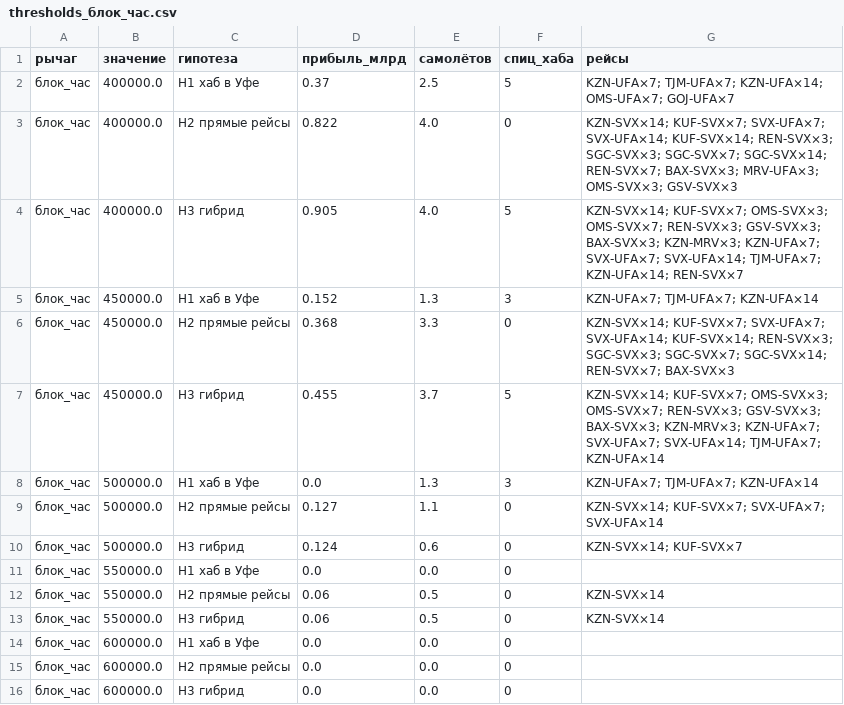
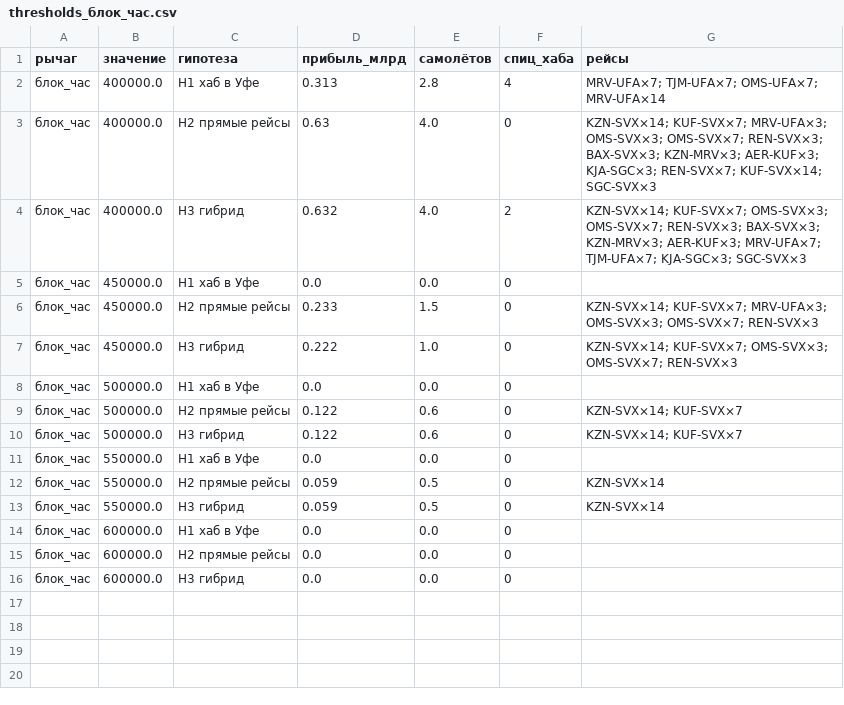
Before and after one commit to AndreyV105105105/Puhososy, a CSV file: results/thresholds_блок_час.csv, drawn as a sheet.

```diff
--- a/results/thresholds_блок_час.csv
+++ b/results/thresholds_блок_час.csv
@@ -1,14 +1,14 @@
 рычаг,значение,гипотеза,прибыль_млрд,самолётов,спиц_хаба,рейсы
-блок_час,400000.0,H1 хаб в Уфе,0.37,2.5,5,KZN-UFA×7; TJM-UFA×7; KZN-UFA×14; OMS-UFA×7; GOJ-UFA×7
-блок_час,400000.0,H2 прямые рейсы,0.822,4.0,0,KZN-SVX×14; KUF-SVX×7; SVX-UFA×7; SVX-UFA×14; KUF-SVX×14; REN-SVX×3; SGC-SVX×3; SGC-SVX×7; SGC-SVX×14; REN-SVX×7; BAX-SVX×3; MRV-UFA×3; OMS-SVX×3; GSV-SVX×3
-блок_час,400000.0,H3 гибрид,0.905,4.0,5,KZN-SVX×14; KUF-SVX×7; OMS-SVX×3; OMS-SVX×7; REN-SVX×3; GSV-SVX×3; BAX-SVX×3; KZN-MRV×3; KZN-UFA×7; SVX-UFA×7; SVX-UFA×14; TJM-UFA×7; KZN-UFA×14; REN-SVX×7
-блок_час,450000.0,H1 хаб в Уфе,0.152,1.3,3,KZN-UFA×7; TJM-UFA×7; KZN-UFA×14
-блок_час,450000.0,H2 прямые рейсы,0.368,3.3,0,KZN-SVX×14; KUF-SVX×7; SVX-UFA×7; SVX-UFA×14; KUF-SVX×14; REN-SVX×3; SGC-SVX×3; SGC-SVX×7; SGC-SVX×14; REN-SVX×7; BAX-SVX×3
-блок_час,450000.0,H3 гибрид,0.455,3.7,5,KZN-SVX×14; KUF-SVX×7; OMS-SVX×3; OMS-SVX×7; REN-SVX×3; GSV-SVX×3; BAX-SVX×3; KZN-MRV×3; KZN-UFA×7; SVX-UFA×7; SVX-UFA×14; TJM-UFA×7; KZN-UFA×14
-блок_час,500000.0,H1 хаб в Уфе,0.0,1.3,3,KZN-UFA×7; TJM-UFA×7; KZN-UFA×14
-блок_час,500000.0,H2 прямые рейсы,0.127,1.1,0,KZN-SVX×14; KUF-SVX×7; SVX-UFA×7; SVX-UFA×14
-блок_час,500000.0,H3 гибрид,0.124,0.6,0,KZN-SVX×14; KUF-SVX×7
+блок_час,400000.0,H1 хаб в Уфе,0.313,2.8,4,MRV-UFA×7; TJM-UFA×7; OMS-UFA×7; MRV-UFA×14
+блок_час,400000.0,H2 прямые рейсы,0.63,4.0,0,KZN-SVX×14; KUF-SVX×7; MRV-UFA×3; OMS-SVX×3; OMS-SVX×7; REN-SVX×3; BAX-SVX×3; KZN-MRV×3; AER-KUF×3; KJA-SGC×3; REN-SVX×7; KUF-SVX×14; SGC-SVX×3
+блок_час,400000.0,H3 гибрид,0.632,4.0,2,KZN-SVX×14; KUF-SVX×7; OMS-SVX×3; OMS-SVX×7; REN-SVX×3; BAX-SVX×3; KZN-MRV×3; AER-KUF×3; MRV-UFA×7; TJM-UFA×7; KJA-SGC×3; SGC-SVX×3
+блок_час,450000.0,H1 хаб в Уфе,0.0,0.0,0,
+блок_час,450000.0,H2 прямые рейсы,0.233,1.5,0,KZN-SVX×14; KUF-SVX×7; MRV-UFA×3; OMS-SVX×3; OMS-SVX×7; REN-SVX×3
+блок_час,450000.0,H3 гибрид,0.222,1.0,0,KZN-SVX×14; KUF-SVX×7; OMS-SVX×3; OMS-SVX×7; REN-SVX×3
+блок_час,500000.0,H1 хаб в Уфе,0.0,0.0,0,
+блок_час,500000.0,H2 прямые рейсы,0.122,0.6,0,KZN-SVX×14; KUF-SVX×7
+блок_час,500000.0,H3 гибрид,0.122,0.6,0,KZN-SVX×14; KUF-SVX×7
 блок_час,550000.0,H1 хаб в Уфе,0.0,0.0,0,
-блок_час,550000.0,H2 прямые рейсы,0.06,0.5,0,KZN-SVX×14
-блок_час,550000.0,H3 гибрид,0.06,0.5,0,KZN-SVX×14
+блок_час,550000.0,H2 прямые рейсы,0.059,0.5,0,KZN-SVX×14
+блок_час,550000.0,H3 гибрид,0.059,0.5,0,KZN-SVX×14
 блок_час,600000.0,H1 хаб в Уфе,0.0,0.0,0,
```
Also changed, not shown: results/check_short_fare.csv, results/choice_S0.csv, 34 other files.
